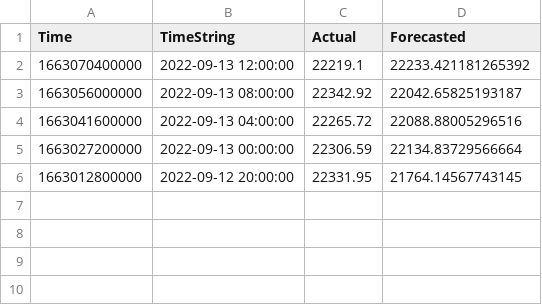
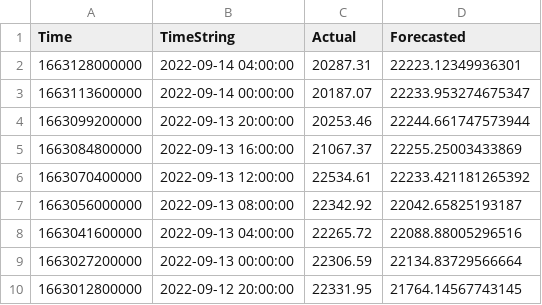
Before and after one commit to krishnajiraoh/my-crypto-world, a CSV file: forecast/data/ActualVsForecasted.csv, drawn as a sheet.

Commit message:
Updated by Monitoring script using PyGithub API

```diff
--- a/forecast/data/ActualVsForecasted.csv
+++ b/forecast/data/ActualVsForecasted.csv
@@ -1,3 +1,7 @@
 Time,TimeString,Actual,Forecasted
-1663070400000,2022-09-13 12:00:00,22219.1,22233.421181265392
+1663128000000,2022-09-14 04:00:00,20287.31,22223.12349936301
+1663113600000,2022-09-14 00:00:00,20187.07,22233.953274675347
+1663099200000,2022-09-13 20:00:00,20253.46,22244.661747573944
+1663084800000,2022-09-13 16:00:00,21067.37,22255.25003433869
+1663070400000,2022-09-13 12:00:00,22534.61,22233.421181265392
 1663056000000,2022-09-13 08:00:00,22342.92,22042.65825193187
```
